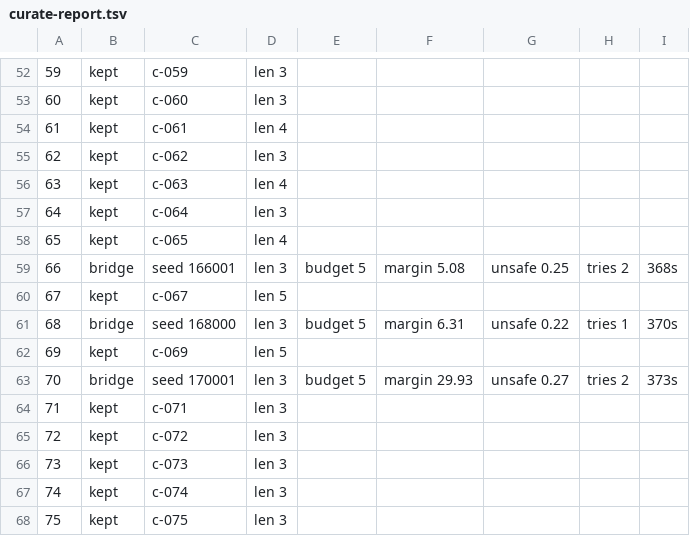
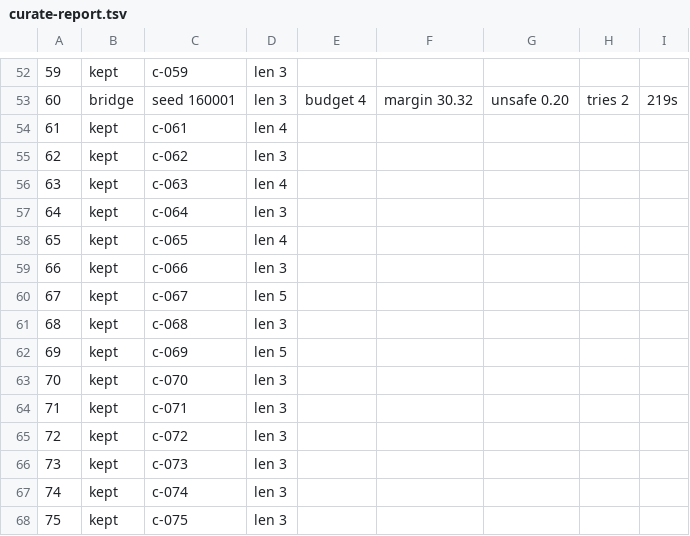
Before and after one commit to krmgnlkrmz/KeyStone, a TSV file: Tools/LevelForge/reports/curate-report.tsv, drawn as a sheet; only a part is shown, gaps mark what is left out; the diff covers the shown part only.

```diff
--- a/Tools/LevelForge/reports/curate-report.tsv
+++ b/Tools/LevelForge/reports/curate-report.tsv
@@ -52,3 +52,3 @@
 59	kept	c-059	len 3
-60	kept	c-060	len 3
+60	bridge	seed 160001	len 3	budget 4	margin 30.32	unsafe 0.20	tries 2	219s
 61	kept	c-061	len 4
@@ -58,7 +58,7 @@
 65	kept	c-065	len 4
-66	bridge	seed 166001	len 3	budget 5	margin 5.08	unsafe 0.25	tries 2	368s
+66	kept	c-066	len 3
 67	kept	c-067	len 5
-68	bridge	seed 168000	len 3	budget 5	margin 6.31	unsafe 0.22	tries 1	370s
+68	kept	c-068	len 3
 69	kept	c-069	len 5
-70	bridge	seed 170001	len 3	budget 5	margin 29.93	unsafe 0.27	tries 2	373s
+70	kept	c-070	len 3
 71	kept	c-071	len 3
```
Also changed, not shown: 56 edited cells elsewhere in this file, Tools/LevelForge/reports/curated-report.tsv, 12 other files.
